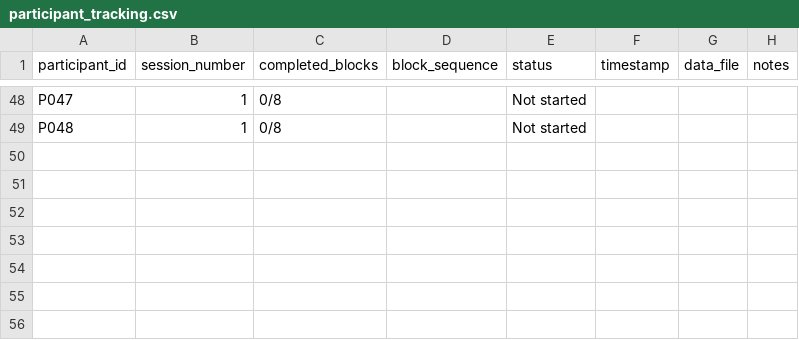
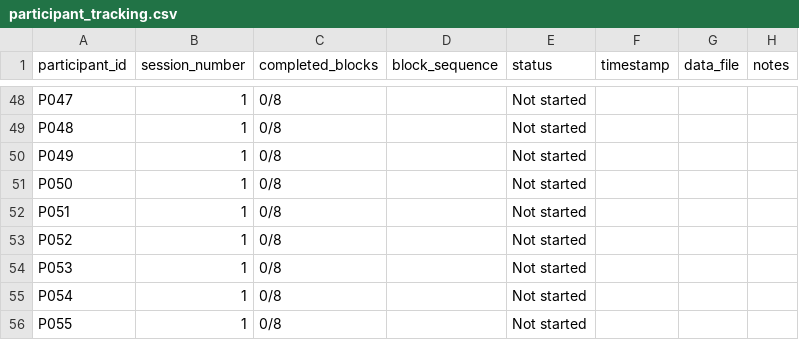
Before and after one commit to mohdasti/xr-adaptive-modality-2025, a CSV file: participant_tracking.csv, drawn as a sheet; only a part is shown, gaps mark what is left out; the diff names each change by its address in the sheet, - before the commit and + after, or states it on an @@ line.

Commit message:
Add 7 additional participants (P049-P055) to compensate for incomplete data
Added P049-P055 to participant_links.csv and participant_tracking.csv

Rationale:
- P002, P003, P007, P008, P015, P039, P040 have only pressure=1 data due to
  the logging bug that was just fixed
- These 7 participants will be excluded from the main 2×2×2 factorial analysis
- Adding 7 new participants ensures we still reach N=48 with complete data
- Total sample: 55 participants (7 excluded + 48 complete)

This maintains:
- 6 complete Williams blocks (48 ÷ 8 = 6.0)
- Proper counterbalancing across all 8 sequences
- Statistical power >0.95 for d=0.60 within-subjects effects

```diff
--- a/participant_tracking.csv
+++ b/participant_tracking.csv
+row 50: P049 | 1 | 0/8 |  | Not started
+row 51: P050 | 1 | 0/8 |  | Not started
+row 52: P051 | 1 | 0/8 |  | Not started
+row 53: P052 | 1 | 0/8 |  | Not started
+row 54: P053 | 1 | 0/8 |  | Not started
+row 55: P054 | 1 | 0/8 |  | Not started
+row 56: P055 | 1 | 0/8 |  | Not started
```
Also changed, not shown: participant_links.csv.
